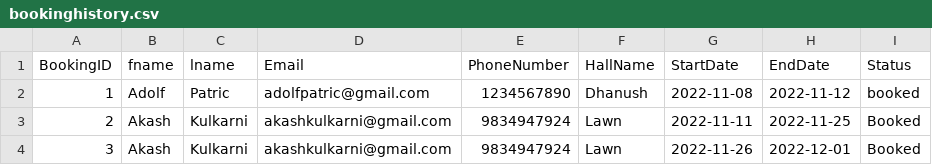
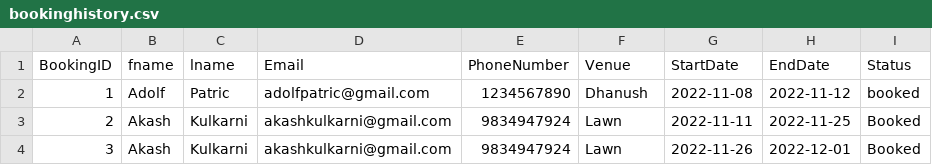
Before and after one commit to DivyankR16/The_Function_Junction, a CSV file: TheFunctionJunction/GUI/src/main/java/CSVLoaders/bookinghistory.csv, drawn as a sheet.

```diff
--- a/TheFunctionJunction/GUI/src/main/java/CSVLoaders/bookinghistory.csv
+++ b/TheFunctionJunction/GUI/src/main/java/CSVLoaders/bookinghistory.csv
@@ -1,2 +1,2 @@
-"BookingID","fname","lname","Email","PhoneNumber","HallName","StartDate","EndDate","Status"
+"BookingID","fname","lname","Email","PhoneNumber","Venue","StartDate","EndDate","Status"
 1,"Adolf","Patric","adolfpatric@gmail.com","1234567890","Dhanush","2022-11-08","2022-11-12","booked"
```
Also changed, not shown: 8 other files.
